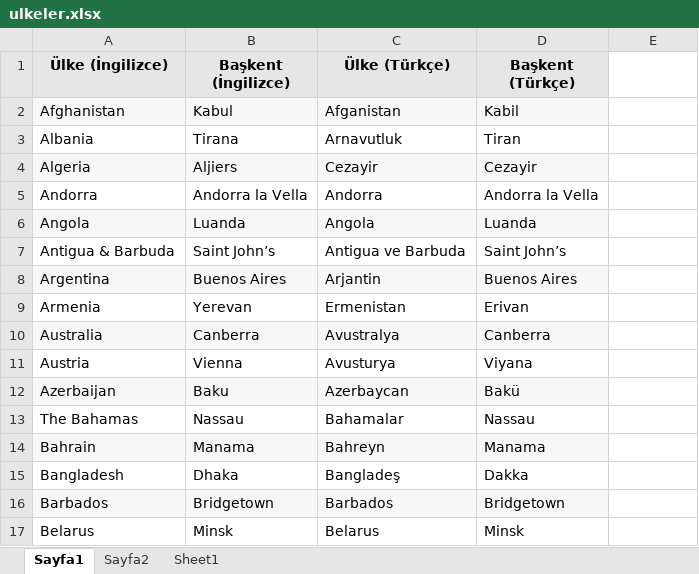
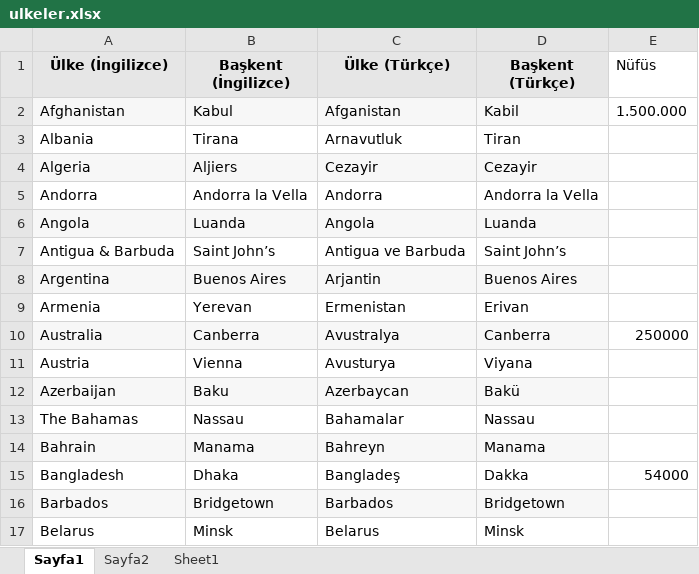
Before and after one commit to Fuksel5142/Selenium, an Excel workbook: src/resources/ulkeler.xlsx, sheet Sayfa1, drawn as a sheet; only a part is shown; values as stored, in another font and other column widths than the file's, no borders; the diff names each change by its address in the sheet, - before the commit and + after, or states it on an @@ line.

```diff
--- a/src/resources/ulkeler.xlsx (sheet Sayfa1)
+++ b/src/resources/ulkeler.xlsx (sheet Sayfa1)
-E1: (empty)
+E1: Nüfüs
-E2 (Nüfüs): (empty)
+E2 (Nüfüs): 1.500.000
-E10 (Nüfüs): (empty)
+E10 (Nüfüs): 250000
-E15 (Nüfüs): (empty)
+E15 (Nüfüs): 54000
```
Also changed, not shown: 22 other files.
